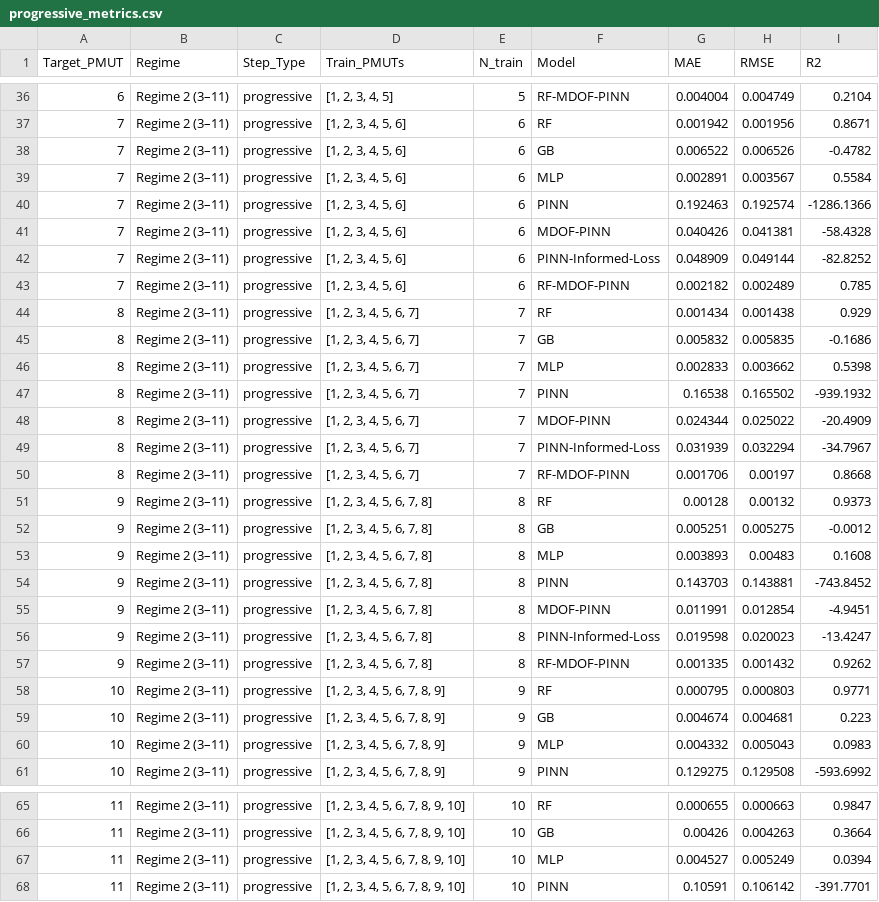
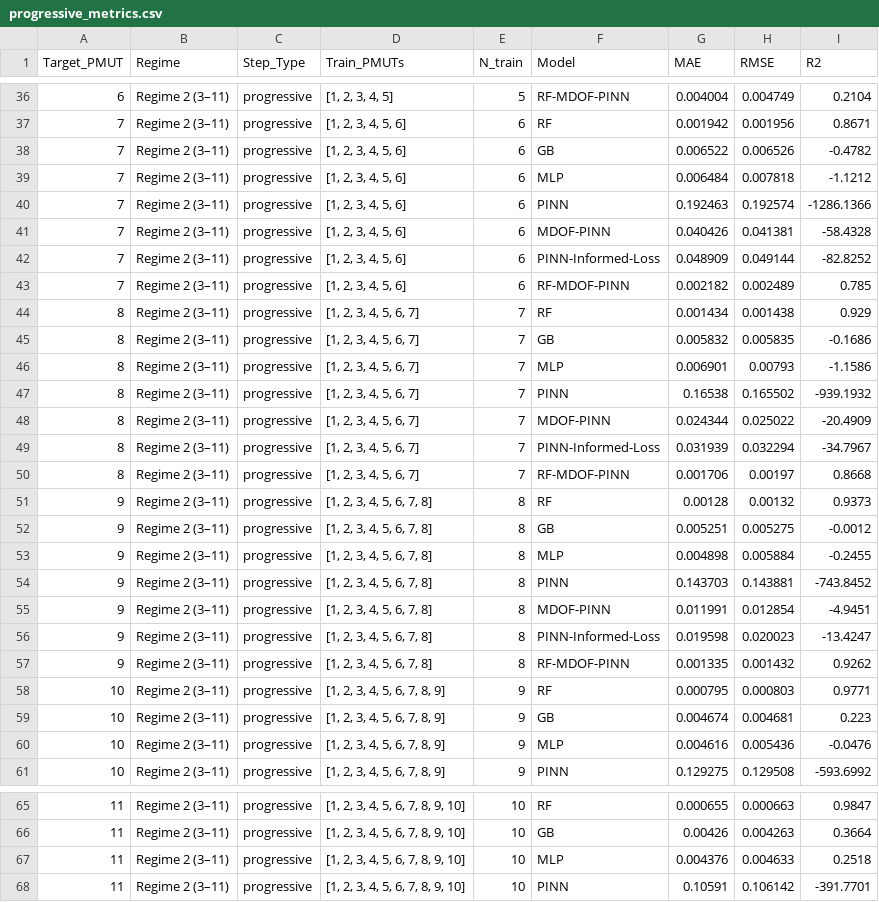
Before and after one commit to mz503/Physics-informed-prediction-of-PMUT-arrays, a CSV file: results/metrics/progressive_metrics.csv, drawn as a sheet; only a part is shown, gaps mark what is left out; the diff covers the shown part only.

```diff
--- a/results/metrics/progressive_metrics.csv
+++ b/results/metrics/progressive_metrics.csv
@@ -38,3 +38,3 @@ Target_PMUT,Regime,Step_Type,Train_PMUTs,N_train,Model,MAE,RMSE,R2
 7,Regime 2 (3–11),progressive,"[1, 2, 3, 4, 5, 6]",6,GB,0.006522,0.006526,-0.4782
-7,Regime 2 (3–11),progressive,"[1, 2, 3, 4, 5, 6]",6,MLP,0.002891,0.003567,0.5584
+7,Regime 2 (3–11),progressive,"[1, 2, 3, 4, 5, 6]",6,MLP,0.006484,0.007818,-1.1212
 7,Regime 2 (3–11),progressive,"[1, 2, 3, 4, 5, 6]",6,PINN,0.192463,0.192574,-1286.1366
@@ -45,3 +45,3 @@ Target_PMUT,Regime,Step_Type,Train_PMUTs,N_train,Model,MAE,RMSE,R2
 8,Regime 2 (3–11),progressive,"[1, 2, 3, 4, 5, 6, 7]",7,GB,0.005832,0.005835,-0.1686
-8,Regime 2 (3–11),progressive,"[1, 2, 3, 4, 5, 6, 7]",7,MLP,0.002833,0.003662,0.5398
+8,Regime 2 (3–11),progressive,"[1, 2, 3, 4, 5, 6, 7]",7,MLP,0.006901,0.00793,-1.1586
 8,Regime 2 (3–11),progressive,"[1, 2, 3, 4, 5, 6, 7]",7,PINN,0.16538,0.165502,-939.1932
@@ -52,3 +52,3 @@ Target_PMUT,Regime,Step_Type,Train_PMUTs,N_train,Model,MAE,RMSE,R2
 9,Regime 2 (3–11),progressive,"[1, 2, 3, 4, 5, 6, 7, 8]",8,GB,0.005251,0.005275,-0.0012
-9,Regime 2 (3–11),progressive,"[1, 2, 3, 4, 5, 6, 7, 8]",8,MLP,0.003893,0.00483,0.1608
+9,Regime 2 (3–11),progressive,"[1, 2, 3, 4, 5, 6, 7, 8]",8,MLP,0.004898,0.005884,-0.2455
 9,Regime 2 (3–11),progressive,"[1, 2, 3, 4, 5, 6, 7, 8]",8,PINN,0.143703,0.143881,-743.8452
@@ -59,3 +59,3 @@ Target_PMUT,Regime,Step_Type,Train_PMUTs,N_train,Model,MAE,RMSE,R2
 10,Regime 2 (3–11),progressive,"[1, 2, 3, 4, 5, 6, 7, 8, 9]",9,GB,0.004674,0.004681,0.223
-10,Regime 2 (3–11),progressive,"[1, 2, 3, 4, 5, 6, 7, 8, 9]",9,MLP,0.004332,0.005043,0.0983
+10,Regime 2 (3–11),progressive,"[1, 2, 3, 4, 5, 6, 7, 8, 9]",9,MLP,0.004616,0.005436,-0.0476
 10,Regime 2 (3–11),progressive,"[1, 2, 3, 4, 5, 6, 7, 8, 9]",9,PINN,0.129275,0.129508,-593.6992
@@ -66,3 +66,3 @@ Target_PMUT,Regime,Step_Type,Train_PMUTs,N_train,Model,MAE,RMSE,R2
 11,Regime 2 (3–11),progressive,"[1, 2, 3, 4, 5, 6, 7, 8, 9, 10]",10,GB,0.00426,0.004263,0.3664
-11,Regime 2 (3–11),progressive,"[1, 2, 3, 4, 5, 6, 7, 8, 9, 10]",10,MLP,0.004527,0.005249,0.0394
+11,Regime 2 (3–11),progressive,"[1, 2, 3, 4, 5, 6, 7, 8, 9, 10]",10,MLP,0.004376,0.004633,0.2518
 11,Regime 2 (3–11),progressive,"[1, 2, 3, 4, 5, 6, 7, 8, 9, 10]",10,PINN,0.10591,0.106142,-391.7701
```
Also changed, not shown: 30 edited cells elsewhere in this file, results/direct_fits/pinn_physics_comparison.csv, results/metrics/regime_metrics.csv, 20 other files.
